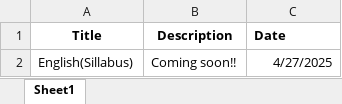
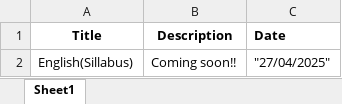
Before and after one commit to bitr0w/bitr0w.github.io, an Excel workbook: cards.xlsx, sheet Sheet1, drawn as a sheet; values as stored, in another font and other column widths than the file's, no borders; the diff names each change by its address in the sheet, - before the commit and + after, or states it on an @@ line.

Commit message:
Update cards.xlsx

```diff
--- a/cards.xlsx (sheet Sheet1)
+++ b/cards.xlsx (sheet Sheet1)
-C2 (Date): 4/27/2025
+C2 (Date): "27/04/2025"
```
